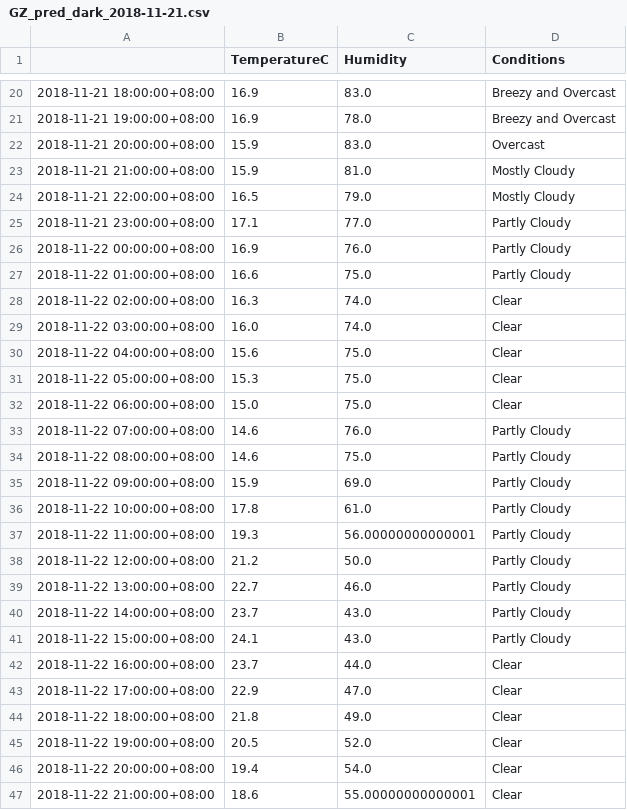
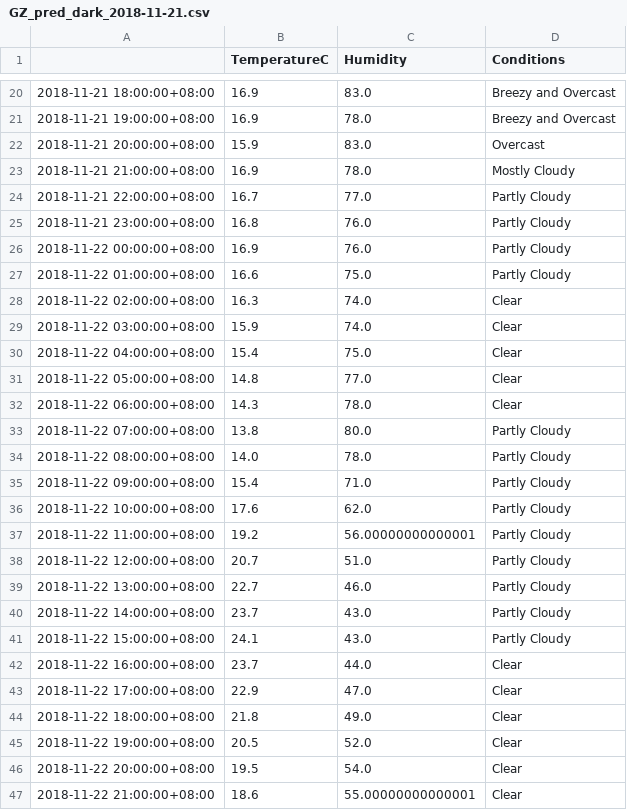
Before and after one commit to leonardmac0614/update_realtime, a CSV file: predict_files/GZ_pred_dark_2018-11-21.csv, drawn as a sheet; only a part is shown, gaps mark what is left out.

```diff
--- a/predict_files/GZ_pred_dark_2018-11-21.csv
+++ b/predict_files/GZ_pred_dark_2018-11-21.csv
@@ -22,5 +22,5 @@
 2018-11-21 20:00:00+08:00,15.9,83.0,Overcast
-2018-11-21 21:00:00+08:00,15.9,81.0,Mostly Cloudy
-2018-11-21 22:00:00+08:00,16.5,79.0,Mostly Cloudy
-2018-11-21 23:00:00+08:00,17.1,77.0,Partly Cloudy
+2018-11-21 21:00:00+08:00,16.9,78.0,Mostly Cloudy
+2018-11-21 22:00:00+08:00,16.7,77.0,Partly Cloudy
+2018-11-21 23:00:00+08:00,16.8,76.0,Partly Cloudy
 2018-11-22 00:00:00+08:00,16.9,76.0,Partly Cloudy
@@ -28,12 +28,12 @@
 2018-11-22 02:00:00+08:00,16.3,74.0,Clear
-2018-11-22 03:00:00+08:00,16.0,74.0,Clear
-2018-11-22 04:00:00+08:00,15.6,75.0,Clear
-2018-11-22 05:00:00+08:00,15.3,75.0,Clear
-2018-11-22 06:00:00+08:00,15.0,75.0,Clear
-2018-11-22 07:00:00+08:00,14.6,76.0,Partly Cloudy
-2018-11-22 08:00:00+08:00,14.6,75.0,Partly Cloudy
-2018-11-22 09:00:00+08:00,15.9,69.0,Partly Cloudy
-2018-11-22 10:00:00+08:00,17.8,61.0,Partly Cloudy
-2018-11-22 11:00:00+08:00,19.3,56.00000000000001,Partly Cloudy
-2018-11-22 12:00:00+08:00,21.2,50.0,Partly Cloudy
+2018-11-22 03:00:00+08:00,15.9,74.0,Clear
+2018-11-22 04:00:00+08:00,15.4,75.0,Clear
+2018-11-22 05:00:00+08:00,14.8,77.0,Clear
+2018-11-22 06:00:00+08:00,14.3,78.0,Clear
+2018-11-22 07:00:00+08:00,13.8,80.0,Partly Cloudy
+2018-11-22 08:00:00+08:00,14.0,78.0,Partly Cloudy
+2018-11-22 09:00:00+08:00,15.4,71.0,Partly Cloudy
+2018-11-22 10:00:00+08:00,17.6,62.0,Partly Cloudy
+2018-11-22 11:00:00+08:00,19.2,56.00000000000001,Partly Cloudy
+2018-11-22 12:00:00+08:00,20.7,51.0,Partly Cloudy
 2018-11-22 13:00:00+08:00,22.7,46.0,Partly Cloudy
@@ -45,3 +45,3 @@
 2018-11-22 19:00:00+08:00,20.5,52.0,Clear
-2018-11-22 20:00:00+08:00,19.4,54.0,Clear
+2018-11-22 20:00:00+08:00,19.5,54.0,Clear
 2018-11-22 21:00:00+08:00,18.6,55.00000000000001,Clear
```
Also changed, not shown: GZ_his_dark.csv.
